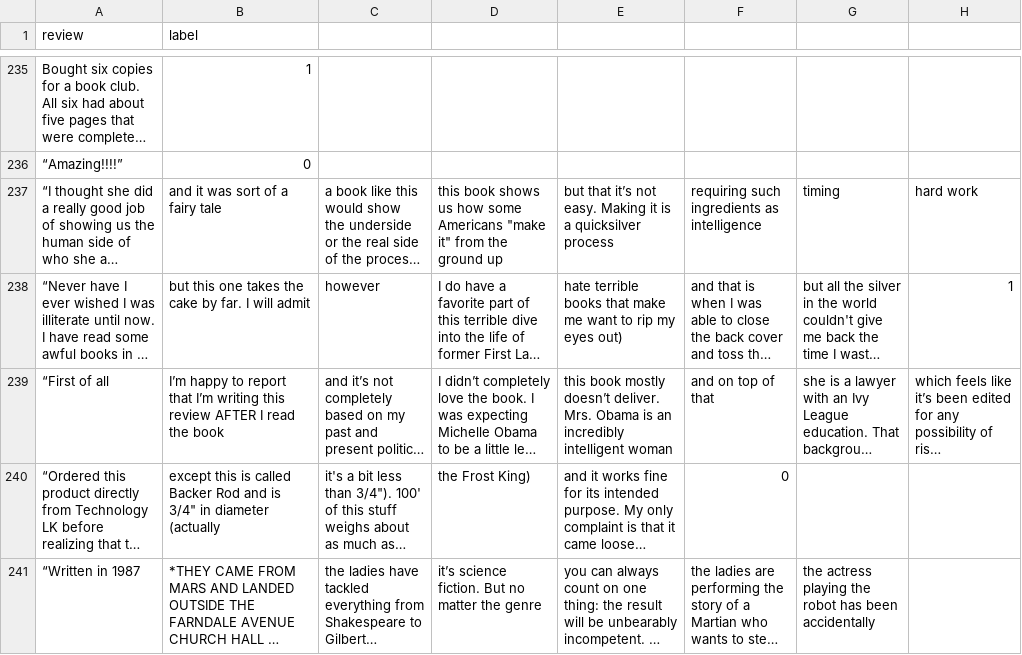
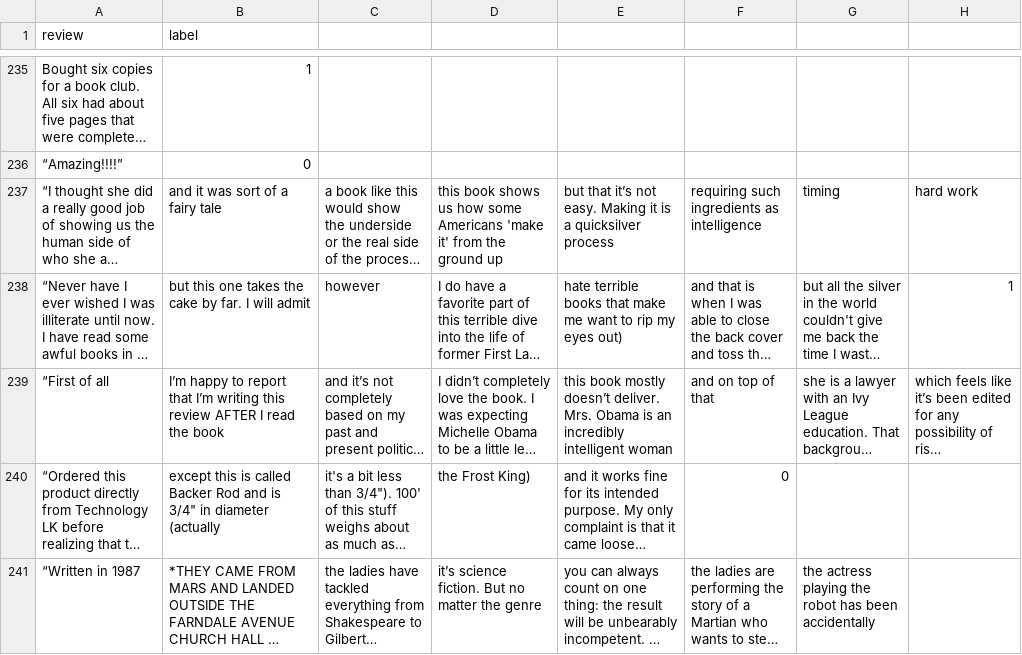
Before and after one commit to SuneetR/fake_review_detector, a CSV file: reviews.csv, drawn as a sheet; only a part is shown, gaps mark what is left out; long unchanged cells end in …; the diff names each change by its address in the sheet, - before the commit and + after, or states it on an @@ line.

Commit message:
Update reviews.csv

```diff
--- a/reviews.csv
+++ b/reviews.csv
-D237: …some Americans "make it" from the…
+D237: …some Americans 'make it' from the…
```
